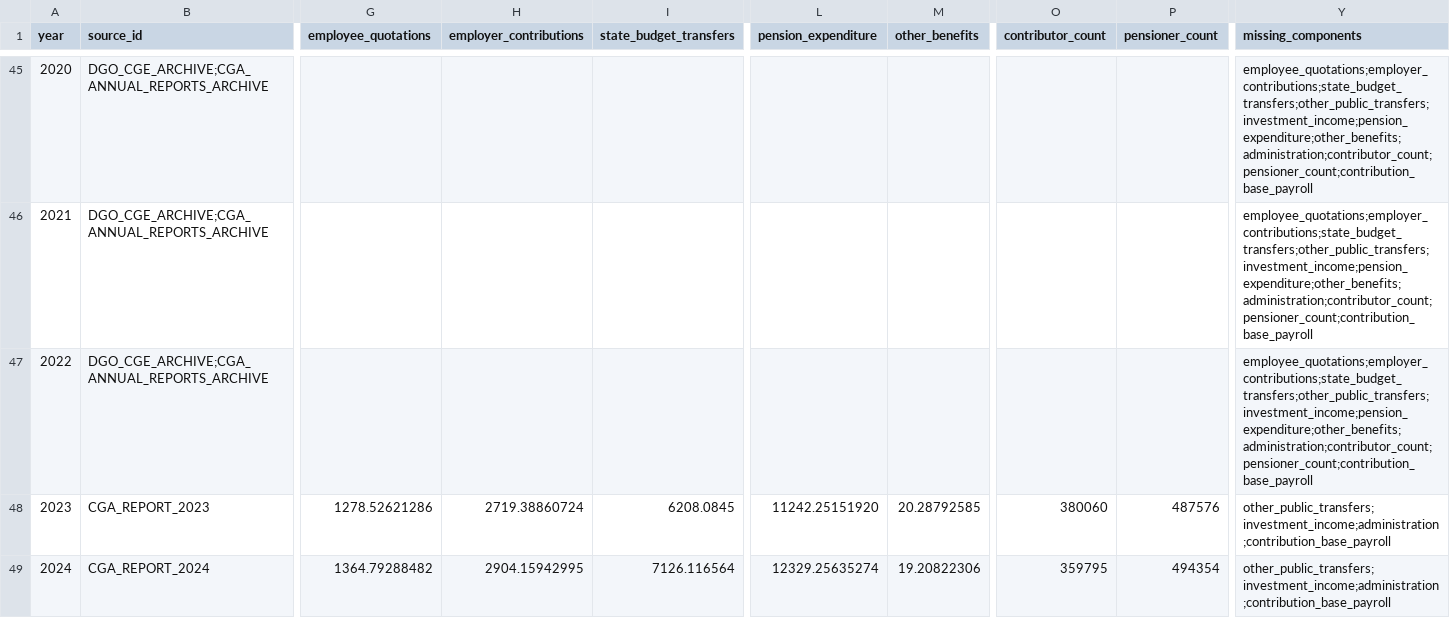
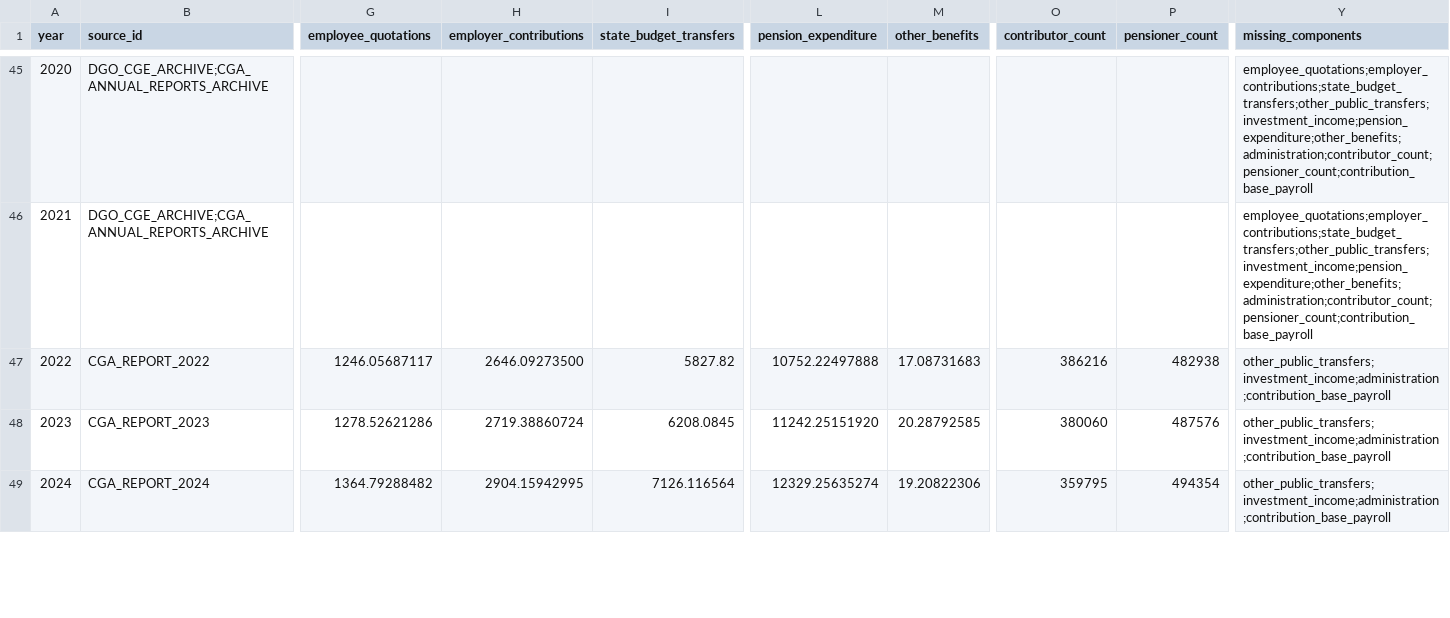
Before and after one commit to DiogoRibeiro7/portugal-public-pension-financing, a CSV file: data/processed/cga_financing_ledger.csv, drawn as a sheet; only a part is shown, gaps mark what is left out; the diff covers the shown part only; the diff names each change by its address in the sheet, - before the commit and + after, or states it on an @@ line.

```diff
--- a/data/processed/cga_financing_ledger.csv
+++ b/data/processed/cga_financing_ledger.csv
-B47 (source_id): DGO_CGE_ARCHIVE;CGA_ANNUAL_REPORTS_ARCHIVE
+B47 (source_id): CGA_REPORT_2022
-G47 (employee_quotations): (empty)
+G47 (employee_quotations): 1246.05687117
-H47 (employer_contributions): (empty)
+H47 (employer_contributions): 2646.09273500
-I47 (state_budget_transfers): (empty)
+I47 (state_budget_transfers): 5827.82
-L47 (pension_expenditure): (empty)
+L47 (pension_expenditure): 10752.22497888
-M47 (other_benefits): (empty)
+M47 (other_benefits): 17.08731683
-O47 (contributor_count): (empty)
+O47 (contributor_count): 386216
-P47 (pensioner_count): (empty)
+P47 (pensioner_count): 482938
-Y47 (missing_components): employee_quotations;employer_contributions;state_budget_transfers;other_public_transfers;investment_income;pension_expenditure;other_benefits;administration;contributor_count;pensioner_count;contribution_base_payroll
+Y47 (missing_components): other_public_transfers;investment_income;administration;contribution_base_payroll
```
Also changed, not shown: 2 edited cells elsewhere in this file, evidence/data_license_registry.csv, evidence/extraction_audit.csv, 9 other files.
